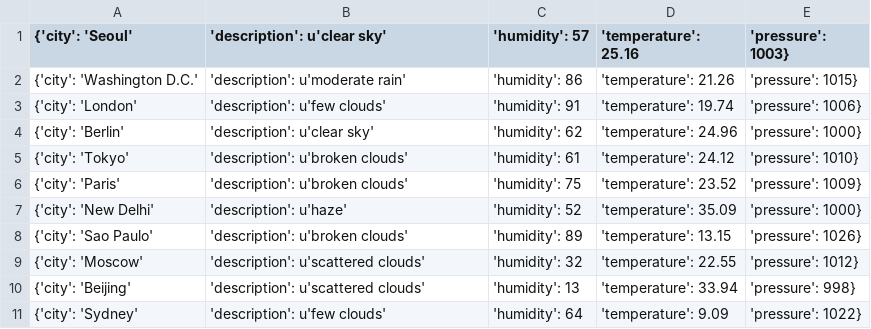
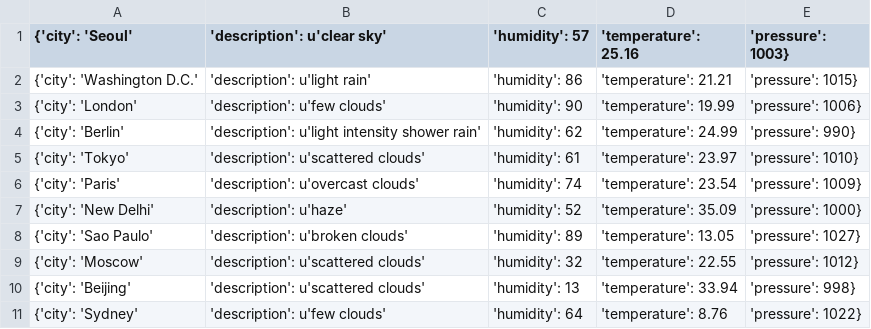
Before and after one commit to Alfie1996/Mega.github.io, a CSV file: Weather_List.csv, drawn as a sheet.

Commit message:
Auto commit at 2023-06-20 09:50:01.729000

```diff
--- a/Weather_List.csv
+++ b/Weather_List.csv
@@ -1,11 +1,11 @@
 {'city': 'Seoul', 'description': u'clear sky', 'humidity': 57, 'temperature': 25.16, 'pressure': 1003}
-{'city': 'Washington D.C.', 'description': u'moderate rain', 'humidity': 86, 'temperature': 21.26, 'pressure': 1015}
-{'city': 'London', 'description': u'few clouds', 'humidity': 91, 'temperature': 19.74, 'pressure': 1006}
-{'city': 'Berlin', 'description': u'clear sky', 'humidity': 62, 'temperature': 24.96, 'pressure': 1000}
-{'city': 'Tokyo', 'description': u'broken clouds', 'humidity': 61, 'temperature': 24.12, 'pressure': 1010}
-{'city': 'Paris', 'description': u'broken clouds', 'humidity': 75, 'temperature': 23.52, 'pressure': 1009}
+{'city': 'Washington D.C.', 'description': u'light rain', 'humidity': 86, 'temperature': 21.21, 'pressure': 1015}
+{'city': 'London', 'description': u'few clouds', 'humidity': 90, 'temperature': 19.99, 'pressure': 1006}
+{'city': 'Berlin', 'description': u'light intensity shower rain', 'humidity': 62, 'temperature': 24.99, 'pressure': 990}
+{'city': 'Tokyo', 'description': u'scattered clouds', 'humidity': 61, 'temperature': 23.97, 'pressure': 1010}
+{'city': 'Paris', 'description': u'overcast clouds', 'humidity': 74, 'temperature': 23.54, 'pressure': 1009}
 {'city': 'New Delhi', 'description': u'haze', 'humidity': 52, 'temperature': 35.09, 'pressure': 1000}
-{'city': 'Sao Paulo', 'description': u'broken clouds', 'humidity': 89, 'temperature': 13.15, 'pressure': 1026}
+{'city': 'Sao Paulo', 'description': u'broken clouds', 'humidity': 89, 'temperature': 13.05, 'pressure': 1027}
 {'city': 'Moscow', 'description': u'scattered clouds', 'humidity': 32, 'temperature': 22.55, 'pressure': 1012}
 {'city': 'Beijing', 'description': u'scattered clouds', 'humidity': 13, 'temperature': 33.94, 'pressure': 998}
-{'city': 'Sydney', 'description': u'few clouds', 'humidity': 64, 'temperature': 9.09, 'pressure': 1022}
+{'city': 'Sydney', 'description': u'few clouds', 'humidity': 64, 'temperature': 8.76, 'pressure': 1022}
```
